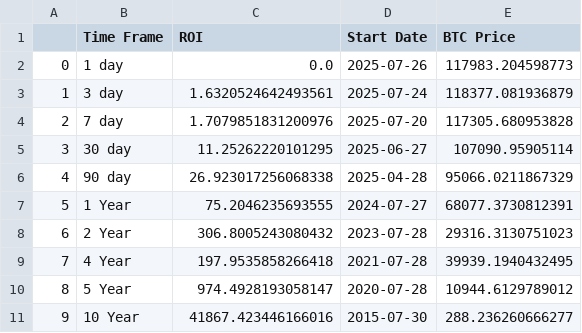
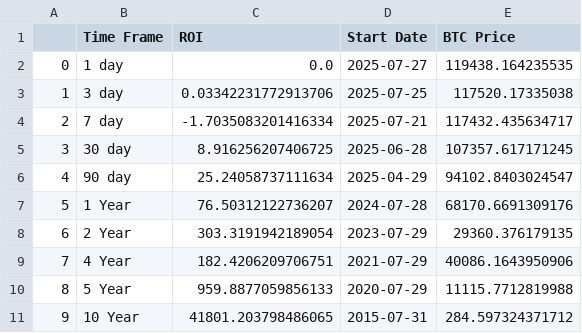
Before and after one commit to SecretSatoshis/Bitcoin-Report-Library, a CSV file: csv/roi_table.csv, drawn as a sheet.

```diff
--- a/csv/roi_table.csv
+++ b/csv/roi_table.csv
@@ -1,11 +1,11 @@
 ,Time Frame,ROI,Start Date,BTC Price
-0,1 day,0.0,2025-07-26,117983.204598773
-1,3 day,1.6320524642493561,2025-07-24,118377.081936879
-2,7 day,1.7079851831200976,2025-07-20,117305.680953828
-3,30 day,11.25262220101295,2025-06-27,107090.95905114
-4,90 day,26.923017256068338,2025-04-28,95066.0211867329
-5,1 Year,75.2046235693555,2024-07-27,68077.3730812391
-6,2 Year,306.8005243080432,2023-07-28,29316.3130751023
-7,4 Year,197.9535858266418,2021-07-28,39939.1940432495
-8,5 Year,974.4928193058147,2020-07-28,10944.6129789012
-9,10 Year,41867.423446166016,2015-07-30,288.236260666277
+0,1 day,0.0,2025-07-27,119438.164235535
+1,3 day,0.03342231772913706,2025-07-25,117520.17335038
+2,7 day,-1.7035083201416334,2025-07-21,117432.435634717
+3,30 day,8.916256207406725,2025-06-28,107357.617171245
+4,90 day,25.24058737111634,2025-04-29,94102.8403024547
+5,1 Year,76.50312122736207,2024-07-28,68170.6691309176
+6,2 Year,303.3191942189054,2023-07-29,29360.376179135
+7,4 Year,182.4206209706751,2021-07-29,40086.1643950906
+8,5 Year,959.8877059856133,2020-07-29,11115.7712819988
+9,10 Year,41801.203798486065,2015-07-31,284.597324371712
```
Also changed, not shown: csv/monthly_heatmap_data.csv, csv/weekly_bitcoin_recap_mtd_return_comparison.csv, 10 other files.
